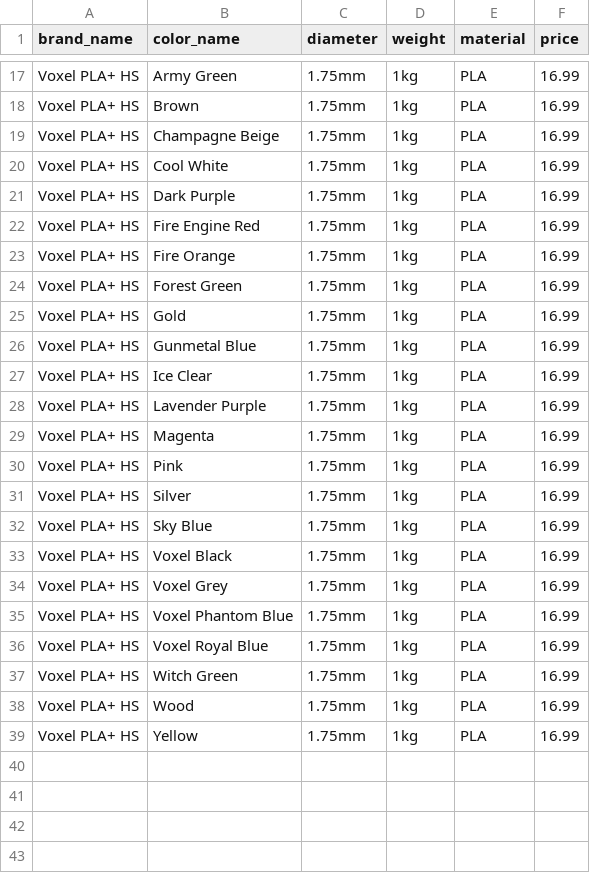
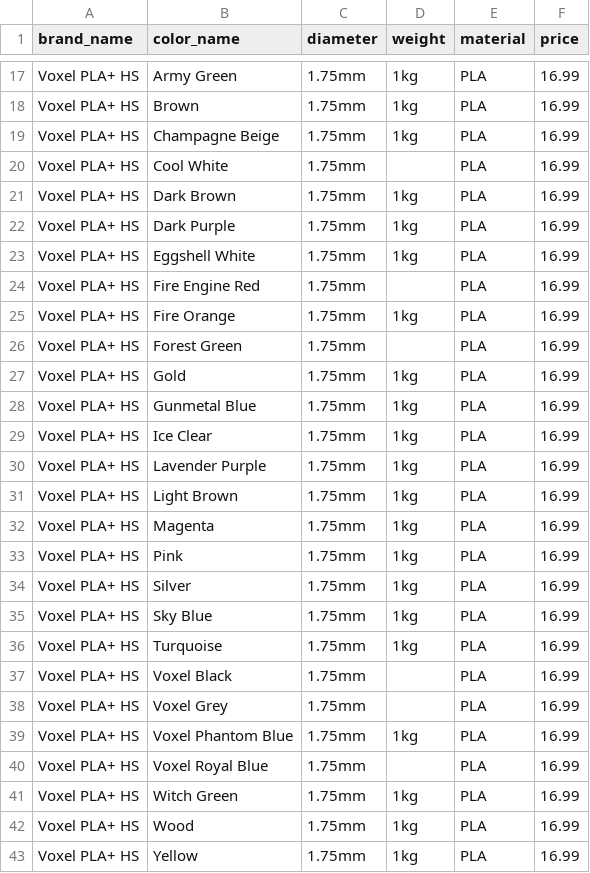
Before and after one commit to TechnicaVivunt/PCBD-ThePrintChipCodexDatabase, a CSV file: dbworker/voxel_filament_index.csv, drawn as a sheet; only a part is shown, gaps mark what is left out; the diff covers the shown part only.

```diff
--- a/dbworker/voxel_filament_index.csv
+++ b/dbworker/voxel_filament_index.csv
@@ -19,7 +19,9 @@ Voxel PLA+ HS,Brown,1.75mm,1kg,PLA,16.99
 Voxel PLA+ HS,Champagne Beige,1.75mm,1kg,PLA,16.99
-Voxel PLA+ HS,Cool White,1.75mm,1kg,PLA,16.99
+Voxel PLA+ HS,Cool White,1.75mm,,PLA,16.99
+Voxel PLA+ HS,Dark Brown,1.75mm,1kg,PLA,16.99
 Voxel PLA+ HS,Dark Purple,1.75mm,1kg,PLA,16.99
-Voxel PLA+ HS,Fire Engine Red,1.75mm,1kg,PLA,16.99
+Voxel PLA+ HS,Eggshell White,1.75mm,1kg,PLA,16.99
+Voxel PLA+ HS,Fire Engine Red,1.75mm,,PLA,16.99
 Voxel PLA+ HS,Fire Orange,1.75mm,1kg,PLA,16.99
-Voxel PLA+ HS,Forest Green,1.75mm,1kg,PLA,16.99
+Voxel PLA+ HS,Forest Green,1.75mm,,PLA,16.99
 Voxel PLA+ HS,Gold,1.75mm,1kg,PLA,16.99
@@ -28,2 +30,3 @@ Voxel PLA+ HS,Ice Clear,1.75mm,1kg,PLA,16.99
 Voxel PLA+ HS,Lavender Purple,1.75mm,1kg,PLA,16.99
+Voxel PLA+ HS,Light Brown,1.75mm,1kg,PLA,16.99
 Voxel PLA+ HS,Magenta,1.75mm,1kg,PLA,16.99
@@ -32,6 +35,7 @@ Voxel PLA+ HS,Silver,1.75mm,1kg,PLA,16.99
 Voxel PLA+ HS,Sky Blue,1.75mm,1kg,PLA,16.99
-Voxel PLA+ HS,Voxel Black,1.75mm,1kg,PLA,16.99
-Voxel PLA+ HS,Voxel Grey,1.75mm,1kg,PLA,16.99
+Voxel PLA+ HS,Turquoise,1.75mm,1kg,PLA,16.99
+Voxel PLA+ HS,Voxel Black,1.75mm,,PLA,16.99
+Voxel PLA+ HS,Voxel Grey,1.75mm,,PLA,16.99
 Voxel PLA+ HS,Voxel Phantom Blue,1.75mm,1kg,PLA,16.99
-Voxel PLA+ HS,Voxel Royal Blue,1.75mm,1kg,PLA,16.99
+Voxel PLA+ HS,Voxel Royal Blue,1.75mm,,PLA,16.99
 Voxel PLA+ HS,Witch Green,1.75mm,1kg,PLA,16.99
```
Also changed, not shown: 6 edited cells elsewhere in this file, 1 other file.
